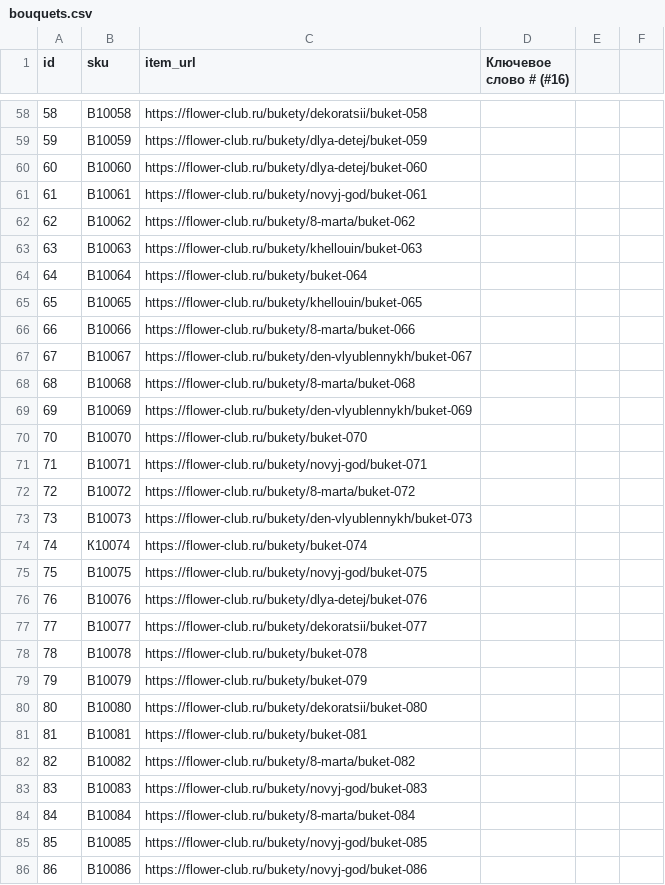
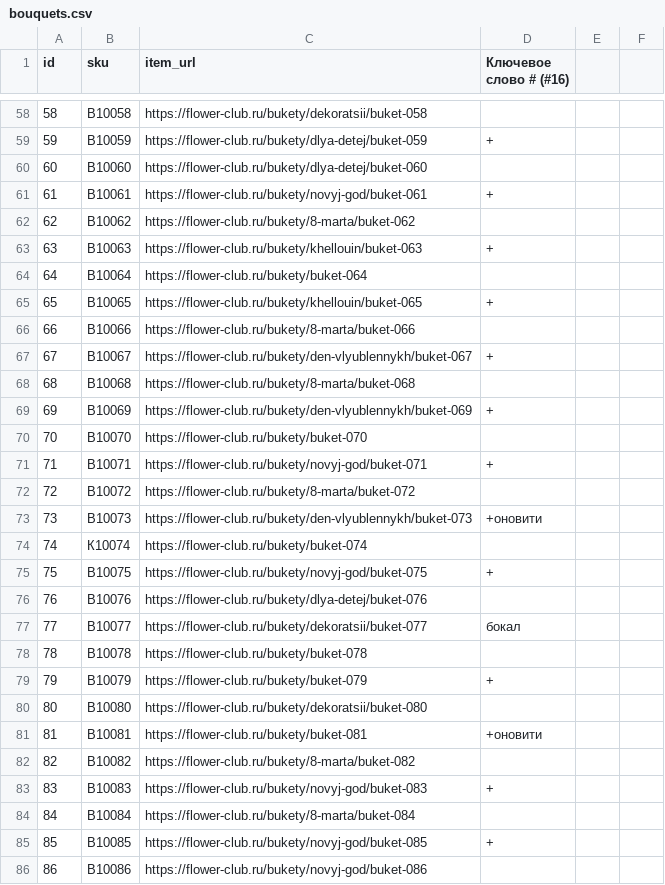
Before and after one commit to kovalchyk/csv-keywords, a CSV file: bouquets.csv, drawn as a sheet; only a part is shown, gaps mark what is left out; the diff covers the shown part only.

```diff
--- a/bouquets.csv
+++ b/bouquets.csv
@@ -58,29 +58,29 @@ id,sku,item_url,Ключевое слово # (#16),,
 58,B10058,https://flower-club.ru/bukety/dekoratsii/buket-058,,,
-59,B10059,https://flower-club.ru/bukety/dlya-detej/buket-059,,,
+59,B10059,https://flower-club.ru/bukety/dlya-detej/buket-059,+,,
 60,B10060,https://flower-club.ru/bukety/dlya-detej/buket-060,,,
-61,B10061,https://flower-club.ru/bukety/novyj-god/buket-061,,,
+61,B10061,https://flower-club.ru/bukety/novyj-god/buket-061,+,,
 62,B10062,https://flower-club.ru/bukety/8-marta/buket-062,,,
-63,B10063,https://flower-club.ru/bukety/khellouin/buket-063,,,
+63,B10063,https://flower-club.ru/bukety/khellouin/buket-063,+,,
 64,B10064,https://flower-club.ru/bukety/buket-064,,,
-65,B10065,https://flower-club.ru/bukety/khellouin/buket-065,,,
+65,B10065,https://flower-club.ru/bukety/khellouin/buket-065,+,,
 66,B10066,https://flower-club.ru/bukety/8-marta/buket-066,,,
-67,B10067,https://flower-club.ru/bukety/den-vlyublennykh/buket-067,,,
+67,B10067,https://flower-club.ru/bukety/den-vlyublennykh/buket-067,+,,
 68,B10068,https://flower-club.ru/bukety/8-marta/buket-068,,,
-69,B10069,https://flower-club.ru/bukety/den-vlyublennykh/buket-069,,,
+69,B10069,https://flower-club.ru/bukety/den-vlyublennykh/buket-069,+,,
 70,B10070,https://flower-club.ru/bukety/buket-070,,,
-71,B10071,https://flower-club.ru/bukety/novyj-god/buket-071,,,
+71,B10071,https://flower-club.ru/bukety/novyj-god/buket-071,+,,
 72,B10072,https://flower-club.ru/bukety/8-marta/buket-072,,,
-73,B10073,https://flower-club.ru/bukety/den-vlyublennykh/buket-073,,,
+73,B10073,https://flower-club.ru/bukety/den-vlyublennykh/buket-073,+оновити,,
 74,К10074,https://flower-club.ru/bukety/buket-074,,,
-75,B10075,https://flower-club.ru/bukety/novyj-god/buket-075,,,
+75,B10075,https://flower-club.ru/bukety/novyj-god/buket-075,+,,
 76,B10076,https://flower-club.ru/bukety/dlya-detej/buket-076,,,
-77,B10077,https://flower-club.ru/bukety/dekoratsii/buket-077,,,
+77,B10077,https://flower-club.ru/bukety/dekoratsii/buket-077,бокал,,
 78,B10078,https://flower-club.ru/bukety/buket-078,,,
-79,B10079,https://flower-club.ru/bukety/buket-079,,,
+79,B10079,https://flower-club.ru/bukety/buket-079,+,,
 80,B10080,https://flower-club.ru/bukety/dekoratsii/buket-080,,,
-81,B10081,https://flower-club.ru/bukety/buket-081,,,
+81,B10081,https://flower-club.ru/bukety/buket-081,+оновити,,
 82,B10082,https://flower-club.ru/bukety/8-marta/buket-082,,,
-83,B10083,https://flower-club.ru/bukety/novyj-god/buket-083,,,
+83,B10083,https://flower-club.ru/bukety/novyj-god/buket-083,+,,
 84,B10084,https://flower-club.ru/bukety/8-marta/buket-084,,,
-85,B10085,https://flower-club.ru/bukety/novyj-god/buket-085,,,
+85,B10085,https://flower-club.ru/bukety/novyj-god/buket-085,+,,
 86,B10086,https://flower-club.ru/bukety/novyj-god/buket-086,,,
```
Also changed, not shown: 33 edited cells elsewhere in this file.
